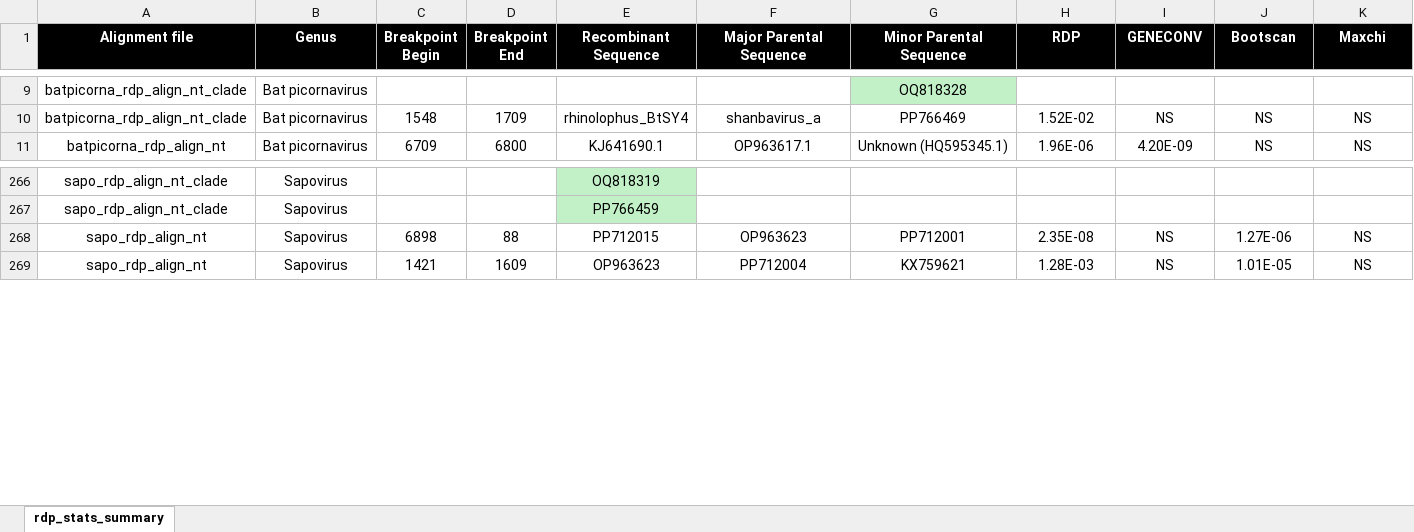
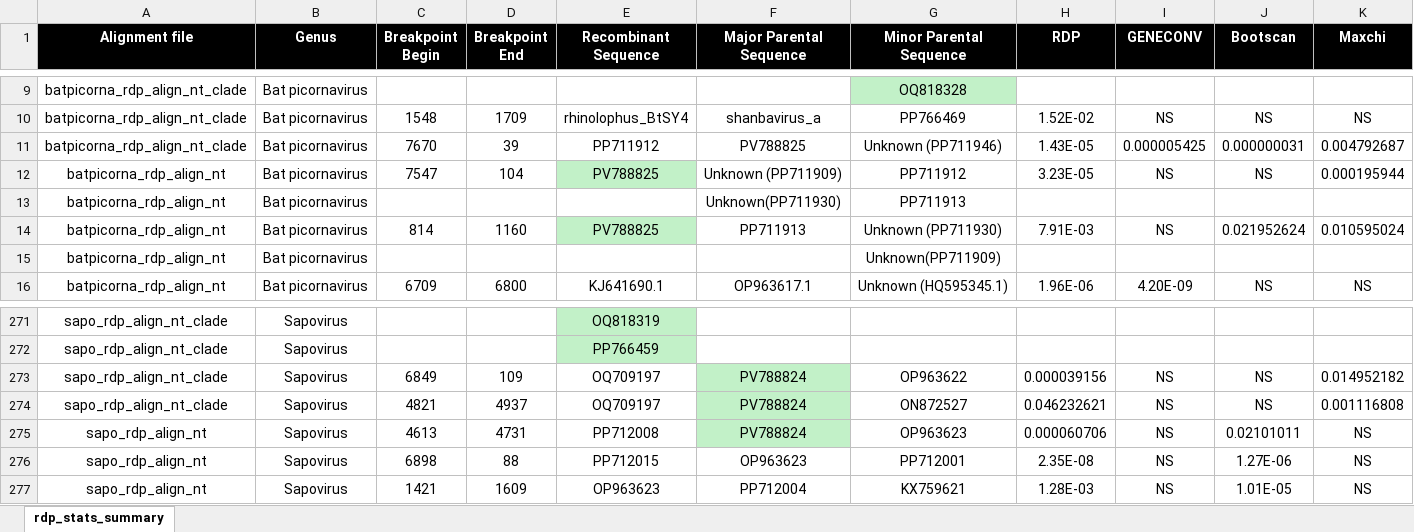
Before and after one commit to brooklabteam/Kettenburg_mada-bat-picornavirus, an Excel workbook: recombination/rdp_stats_summary.xlsx, sheet rdp_stats_summary, drawn as a sheet; only a part is shown, gaps mark what is left out; values as stored, in another font and other column widths than the file's, no borders; rows hold the shown columns only; the diff names each change by its address in the sheet, - before the commit and + after, or states it on an @@ line.

```diff
--- a/recombination/rdp_stats_summary.xlsx (sheet rdp_stats_summary)
+++ b/recombination/rdp_stats_summary.xlsx (sheet rdp_stats_summary)
+row 11: batpicorna_rdp_align_nt_clade | Bat picornavirus | 7670 | 39 | PP711912 | PV788825 | Unknown (PP711946) | 1.43E-05 | 0.000005425 | 0.000000031 | 0.004792687
+row 12: batpicorna_rdp_align_nt | Bat picornavirus | 7547 | 104 | PV788825 | Unknown (PP711909) | PP711912 | 3.23E-05 | NS | NS | 0.000195944
+row 13: batpicorna_rdp_align_nt | Bat picornavirus |  |  |  | Unknown(PP711930) | PP711913
+row 14: batpicorna_rdp_align_nt | Bat picornavirus | 814 | 1160 | PV788825 | PP711913 | Unknown (PP711930) | 7.91E-03 | NS | 0.021952624 | 0.010595024
+row 15: batpicorna_rdp_align_nt | Bat picornavirus |  |  |  |  | Unknown(PP711909)
+row 273: sapo_rdp_align_nt_clade | Sapovirus | 6849 | 109 | OQ709197 | PV788824 | OP963622 | 0.000039156 | NS | NS | 0.014952182
+row 274: sapo_rdp_align_nt_clade | Sapovirus | 4821 | 4937 | OQ709197 | PV788824 | ON872527 | 0.046232621 | NS | NS | 0.001116808
+row 275: sapo_rdp_align_nt | Sapovirus | 4613 | 4731 | PP712008 | PV788824 | OP963623 | 0.000060706 | NS | 0.02101011 | NS
```
Also changed, not shown: recombination/rdp_stats_summary_compact_3sig.xlsx, recombination/rdp_stats_summary_compact_4sig.xlsx, 39 other files.
